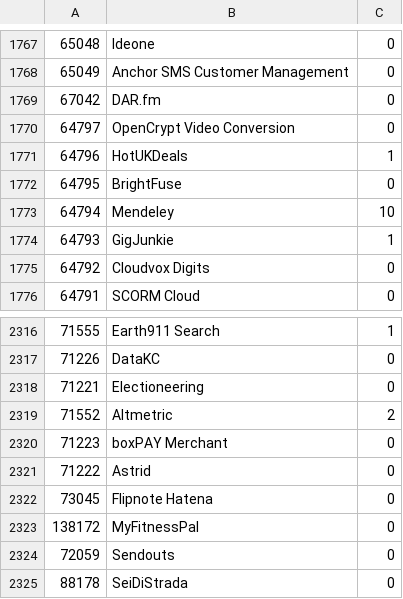
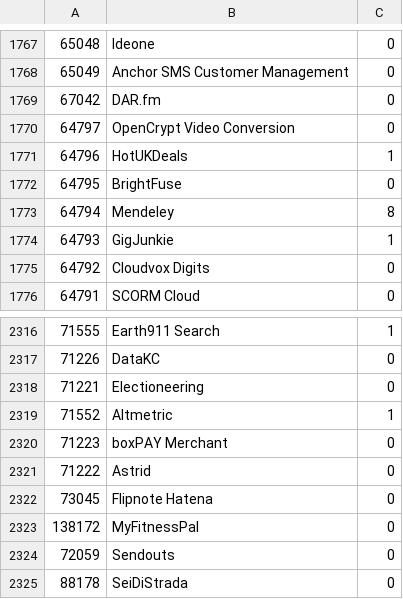
Before and after one commit to kemas/pwapis, a CSV file: mashupsall.csv, drawn as a sheet; only a part is shown, gaps mark what is left out.

Commit message:
mashupsall_toplot.json and mashupsall.csv cleaned from redundant apis

```diff
--- a/mashupsall.csv
+++ b/mashupsall.csv
@@ -1772,3 +1772,3 @@
 64795,BrightFuse,0
-64794,Mendeley,10
+64794,Mendeley,8
 64793,GigJunkie,1
@@ -2318,3 +2318,3 @@
 71221,Electioneering,0
-71552,Altmetric,2
+71552,Altmetric,1
 71223,boxPAY Merchant,0
```
Also changed, not shown: 6 other files.
